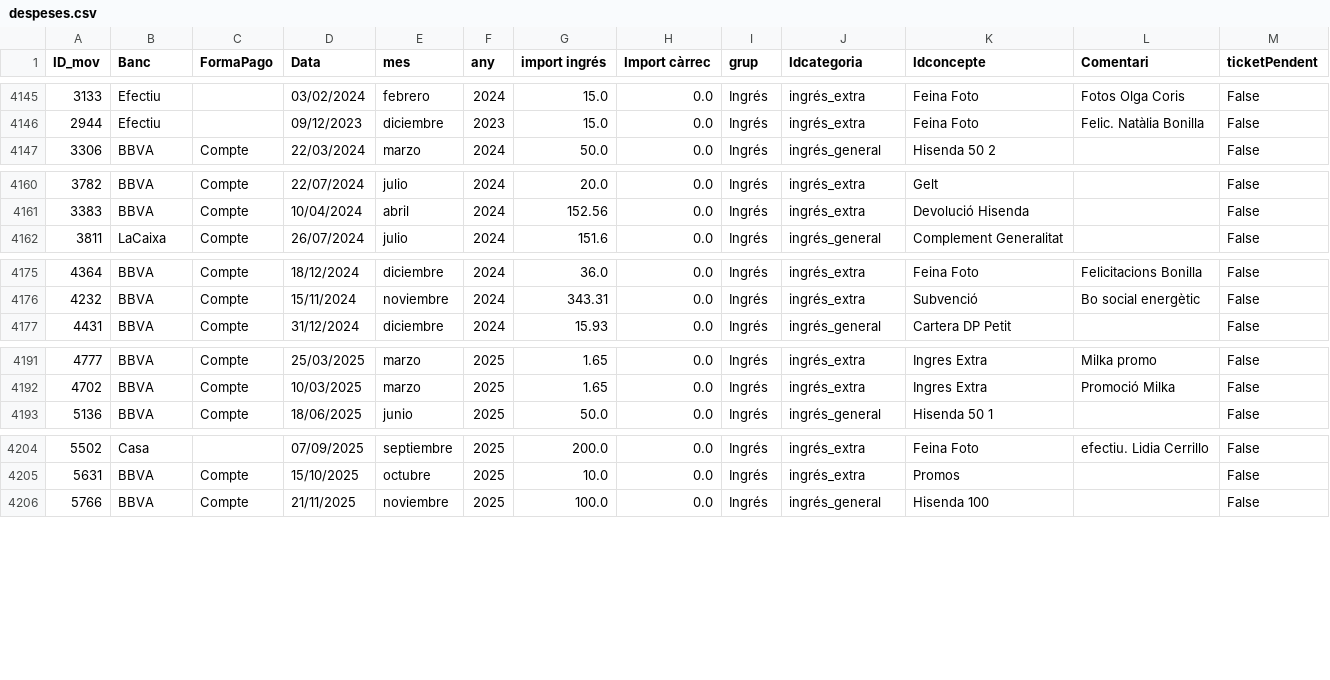
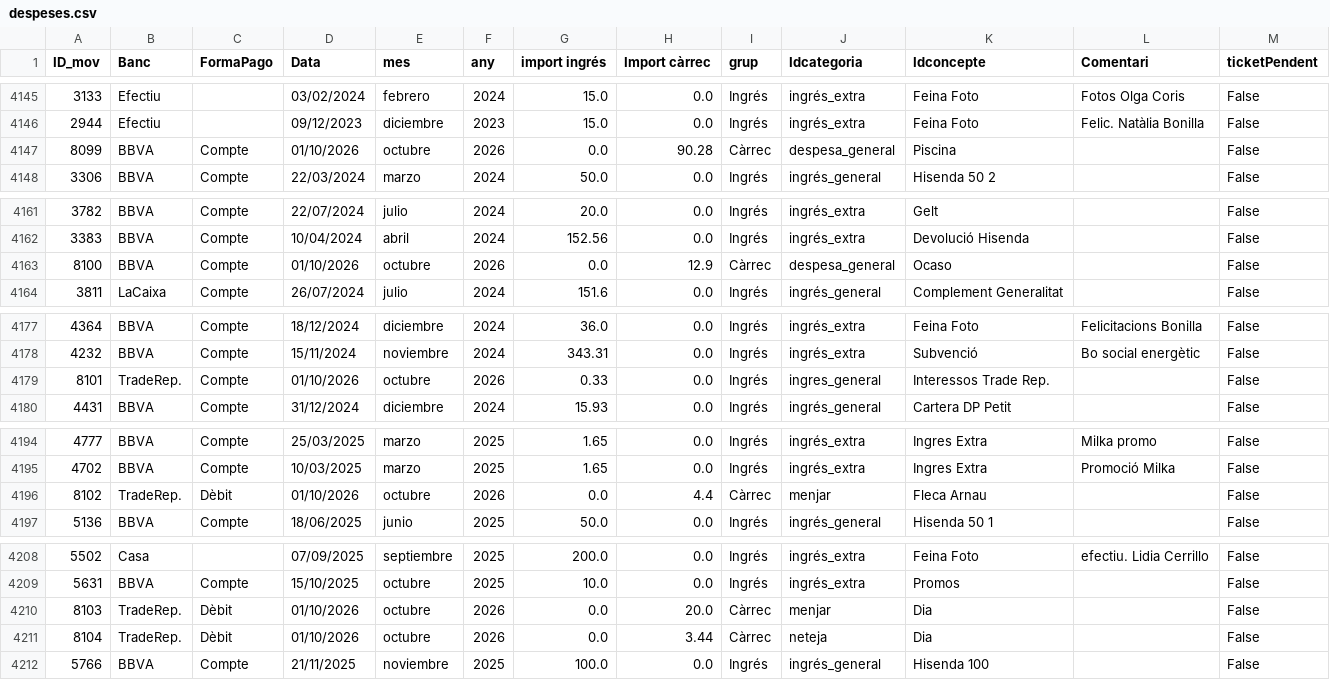
Before and after one commit to enricxic/dashboard-despeses, a CSV file: csv/despeses.csv, drawn as a sheet; only a part is shown, gaps mark what is left out; the diff names each change by its address in the sheet, - before the commit and + after, or states it on an @@ line.

```diff
--- a/csv/despeses.csv
+++ b/csv/despeses.csv
+row 4147: 8099 | BBVA | Compte | 01/10/2026 | octubre | 2026 | 0.0 | 90.28 | Càrrec | despesa_general | Piscina |  | False
+row 4163: 8100 | BBVA | Compte | 01/10/2026 | octubre | 2026 | 0.0 | 12.9 | Càrrec | despesa_general | Ocaso |  | False
+row 4179: 8101 | TradeRep. | Compte | 01/10/2026 | octubre | 2026 | 0.33 | 0.0 | Ingrés | ingres_general | Interessos Trade Rep. |  | False
+row 4196: 8102 | TradeRep. | Dèbit | 01/10/2026 | octubre | 2026 | 0.0 | 4.4 | Càrrec | menjar | Fleca Arnau |  | False
+row 4210: 8103 | TradeRep. | Dèbit | 01/10/2026 | octubre | 2026 | 0.0 | 20.0 | Càrrec | menjar | Dia |  | False
+row 4211: 8104 | TradeRep. | Dèbit | 01/10/2026 | octubre | 2026 | 0.0 | 3.44 | Càrrec | neteja | Dia |  | False
```
Also changed, not shown: csv/compresSuper.csv, csv/ingressos.csv, 2 other files.
